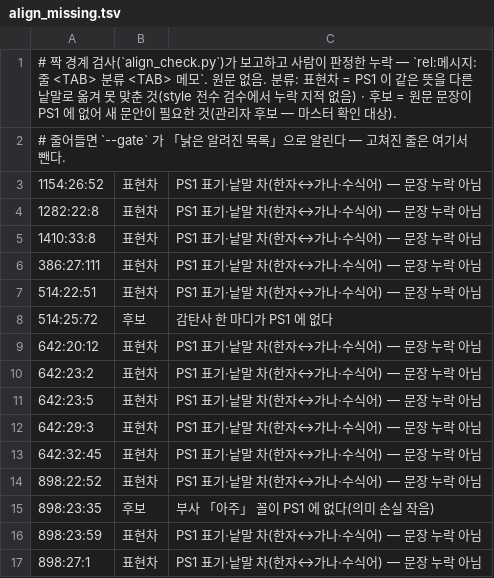
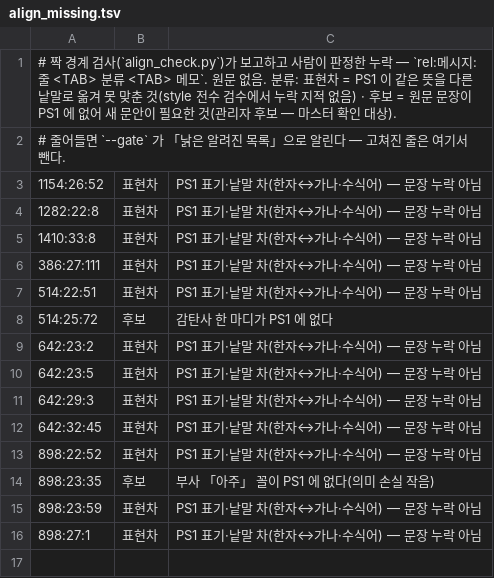
Before and after one commit to byunmaster/ed-patch, a TSV file: games/pce-ed2/data/align_missing.tsv, drawn as a sheet.

```diff
--- a/games/pce-ed2/data/align_missing.tsv
+++ b/games/pce-ed2/data/align_missing.tsv
@@ -8,3 +8,2 @@
 514:25:72	후보	감탄사 한 마디가 PS1 에 없다
-642:20:12	표현차	PS1 표기·낱말 차(한자↔가나·수식어) — 문장 누락 아님
 642:23:2	표현차	PS1 표기·낱말 차(한자↔가나·수식어) — 문장 누락 아님
```
Also changed, not shown: games/pce-ed2/data/dialogue_ko/386_seg.tsv, games/pce-ed2/data/dialogue_ko/514_seg.tsv, 10 other files.
